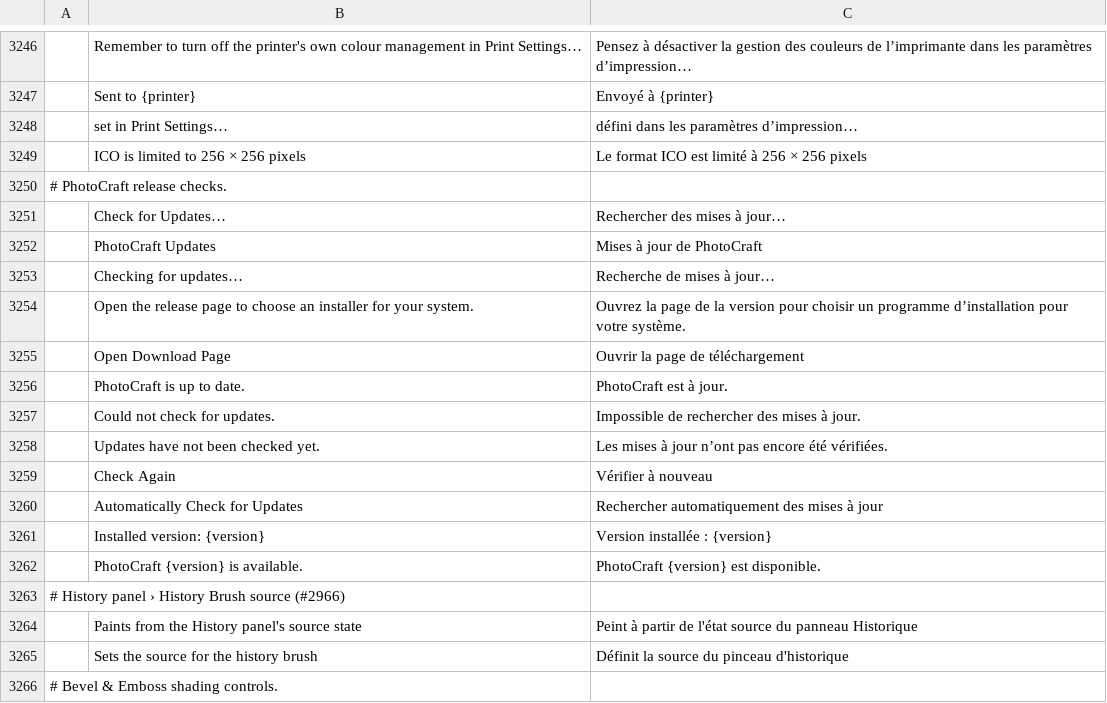
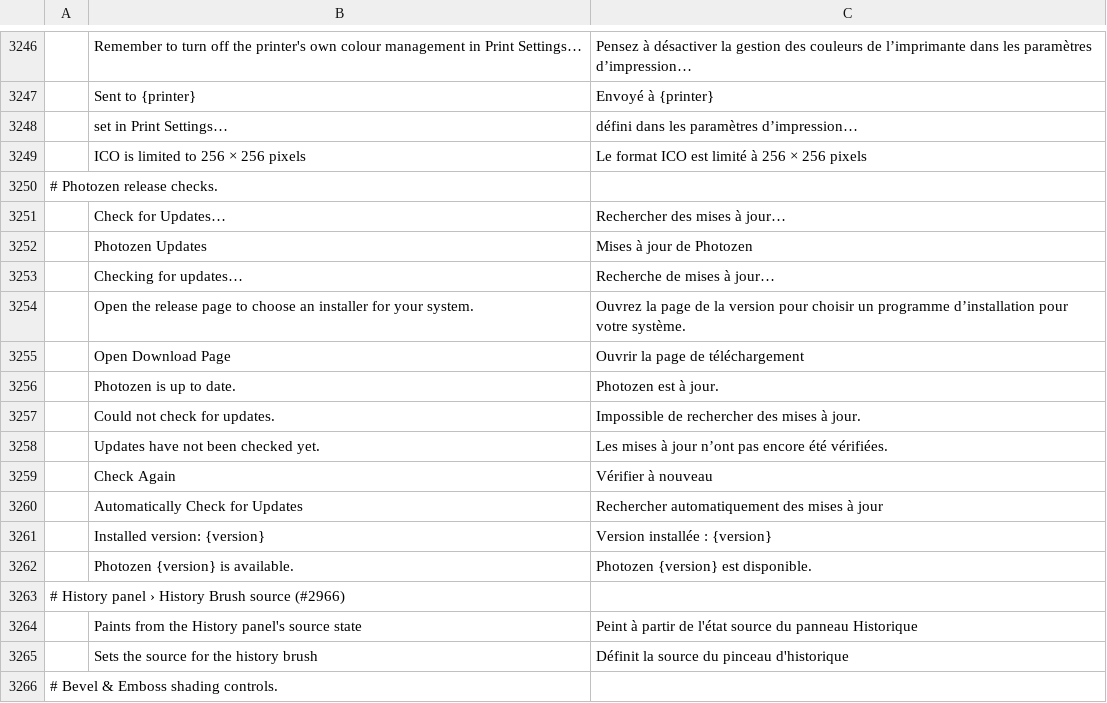
Before and after one commit to zendaya-tech/photocraft, a TSV file: crates/ui-egui/src/i18n/fr.tsv, drawn as a sheet; only a part is shown, gaps mark what is left out; removed rows and columns are numbered as before the commit, all else as after; the diff names each change by its address in the sheet, - before the commit and + after, or states it on an @@ line.

```diff
--- a/crates/ui-egui/src/i18n/fr.tsv
+++ b/crates/ui-egui/src/i18n/fr.tsv
-A3250: # PhotoCraft release checks.
+A3250: # Photozen release checks.
-row 3252:  | PhotoCraft Updates | Mises à jour de PhotoCraft
+row 3252:  | Photozen Updates | Mises à jour de Photozen
-row 3256:  | PhotoCraft is up to date. | PhotoCraft est à jour.
+row 3256:  | Photozen is up to date. | Photozen est à jour.
-B3262: PhotoCraft {version} is available.
+B3262: Photozen {version} is available.
-C3262: PhotoCraft {version} est disponible.
+C3262: Photozen {version} est disponible.
```
Also changed, not shown: crates/ui-egui/src/i18n/cs.tsv, crates/ui-egui/src/i18n/de.tsv, 19 other files.
